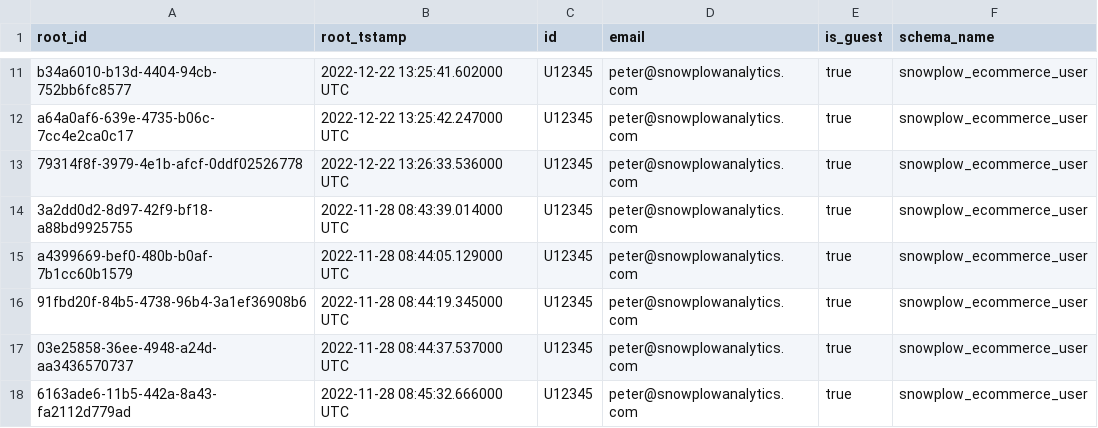
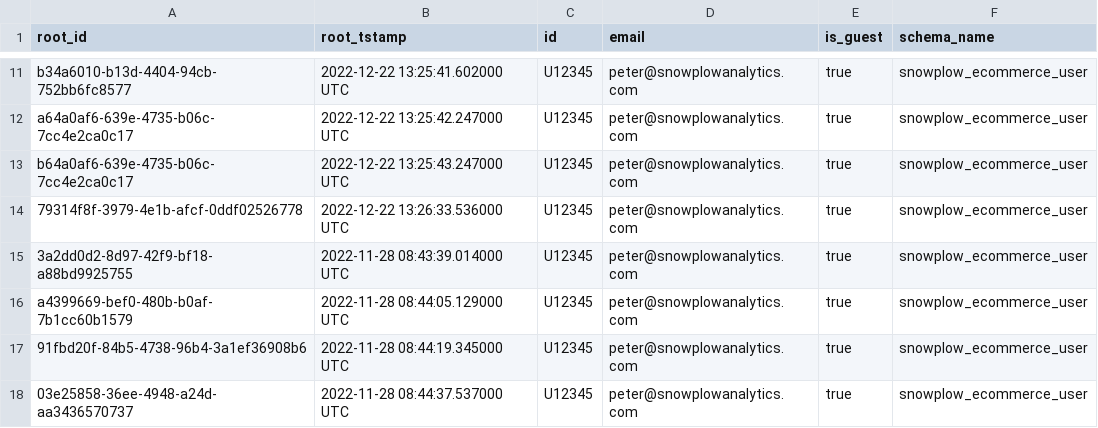
Before and after one commit to snowplow/dbt-snowplow-ecommerce, a CSV file: integration_tests/data/source/com_snowplowanalytics_snowplow_ecommerce_user_1.csv, drawn as a sheet; only a part is shown, gaps mark what is left out; the shorter side is filled out with more unchanged rows; the diff names each change by its address in the sheet, - before the commit and + after, or states it on an @@ line.

```diff
--- a/integration_tests/data/source/com_snowplowanalytics_snowplow_ecommerce_user_1.csv
+++ b/integration_tests/data/source/com_snowplowanalytics_snowplow_ecommerce_user_1.csv
+row 13: b64a0af6-639e-4735-b06c-7cc4e2ca0c17 | 2022-12-22 13:25:43.247000 UTC | U12345 | peter@snowplowanalytics.com | true | snowplow_ecommerce_user
```
Also changed, not shown: integration_tests/data/source/com_snowplowanalytics_snowplow_ecommerce_action_1.csv, integration_tests/data/source/com_snowplowanalytics_snowplow_ecommerce_page_1.csv, 5 other files.
